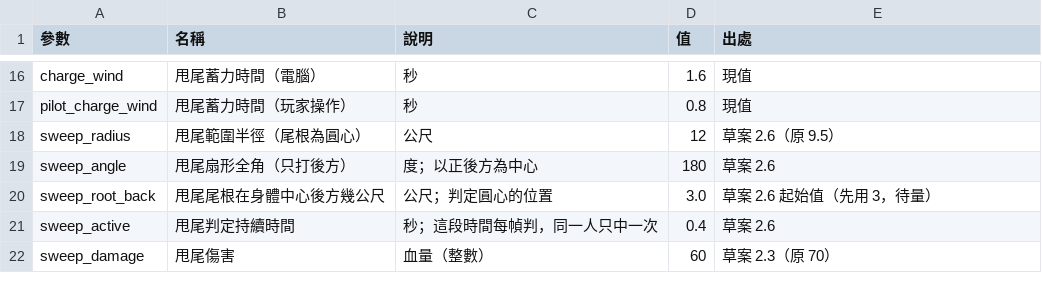
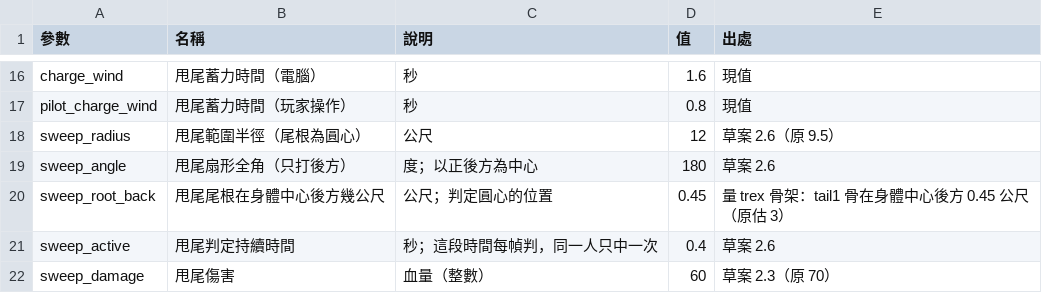
Before and after one commit to billxu0521/tank_war, a CSV file: balance.csv, drawn as a sheet; only a part is shown, gaps mark what is left out.

```diff
--- a/balance.csv
+++ b/balance.csv
@@ -19,3 +19,3 @@ sweep_radius,甩尾範圍半徑（尾根為圓心）,公尺,12,草案 2.6（原
 sweep_angle,甩尾扇形全角（只打後方）,度；以正後方為中心,180,草案 2.6
-sweep_root_back,甩尾尾根在身體中心後方幾公尺,公尺；判定圓心的位置,3.0,草案 2.6 起始值（先用 3，待量）
+sweep_root_back,甩尾尾根在身體中心後方幾公尺,公尺；判定圓心的位置,0.45,量 trex 骨架：tail1 骨在身體中心後方 0.45 公尺（原估 3）
 sweep_active,甩尾判定持續時間,秒；這段時間每幀判，同一人只中一次,0.4,草案 2.6
```
Also changed, not shown: 1 other file.
